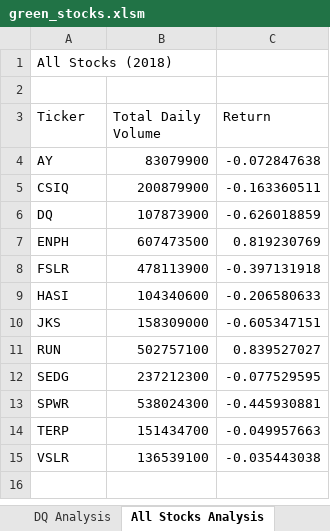
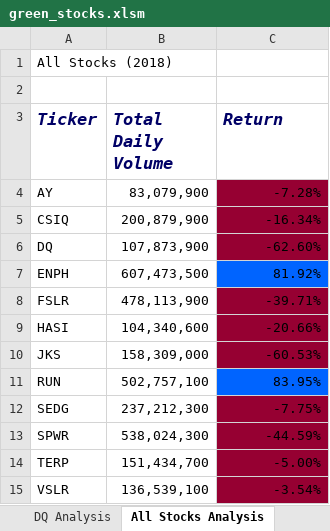
Before and after one commit to ChristinaMadisonBoyd/Stock-Analysis, an Excel workbook: green_stocks.xlsm, sheet All Stocks Analysis, drawn as a sheet; values as stored, in another font and other column widths than the file's, no borders; the diff names each change by its address in the sheet, - before the commit and + after, or states it on an @@ line.

Commit message:
Formatting
Formatting and else/elseif

```diff
--- a/green_stocks.xlsm (sheet All Stocks Analysis)
+++ b/green_stocks.xlsm (sheet All Stocks Analysis)
@@ A3:C3 bold: off → on, italic: off → on, text colour: black → #000066, text size: larger @@
-B4 (Total Daily Volume): 83079900
+B4 (Total Daily Volume): 83,079,900
-C4 (Return): -0.072847638
+C4 (Return): -7.28%
-C4:C6 fill: none
+C4:C6 fill: #960032
-B5 (Total Daily Volume): 200879900
+B5 (Total Daily Volume): 200,879,900
-C5 (Return): -0.163360511
+C5 (Return): -16.34%
-B6 (Total Daily Volume): 107873900
+B6 (Total Daily Volume): 107,873,900
-C6 (Return): -0.626018859
+C6 (Return): -62.60%
-B7 (Total Daily Volume): 607473500
+B7 (Total Daily Volume): 607,473,500
-C7 (Return): 0.819230769
+C7 (Return): 81.92%
-C7 fill: none
+C7 fill: #0064FF
-B8 (Total Daily Volume): 478113900
+B8 (Total Daily Volume): 478,113,900
-C8 (Return): -0.397131918
+C8 (Return): -39.71%
-C8:C10 fill: none
+C8:C10 fill: #960032
-B9 (Total Daily Volume): 104340600
+B9 (Total Daily Volume): 104,340,600
-C9 (Return): -0.206580633
+C9 (Return): -20.66%
-B10 (Total Daily Volume): 158309000
+B10 (Total Daily Volume): 158,309,000
-C10 (Return): -0.605347151
+C10 (Return): -60.53%
-B11 (Total Daily Volume): 502757100
+B11 (Total Daily Volume): 502,757,100
-C11 (Return): 0.839527027
+C11 (Return): 83.95%
-C11 fill: none
+C11 fill: #0064FF
-B12 (Total Daily Volume): 237212300
+B12 (Total Daily Volume): 237,212,300
-C12 (Return): -0.077529595
+C12 (Return): -7.75%
-C12:C15 fill: none
+C12:C15 fill: #960032
-B13 (Total Daily Volume): 538024300
+B13 (Total Daily Volume): 538,024,300
-C13 (Return): -0.445930881
+C13 (Return): -44.59%
-B14 (Total Daily Volume): 151434700
+B14 (Total Daily Volume): 151,434,700
-C14 (Return): -0.049957663
+C14 (Return): -5.00%
-B15 (Total Daily Volume): 136539100
+B15 (Total Daily Volume): 136,539,100
-C15 (Return): -0.035443038
+C15 (Return): -3.54%
```
